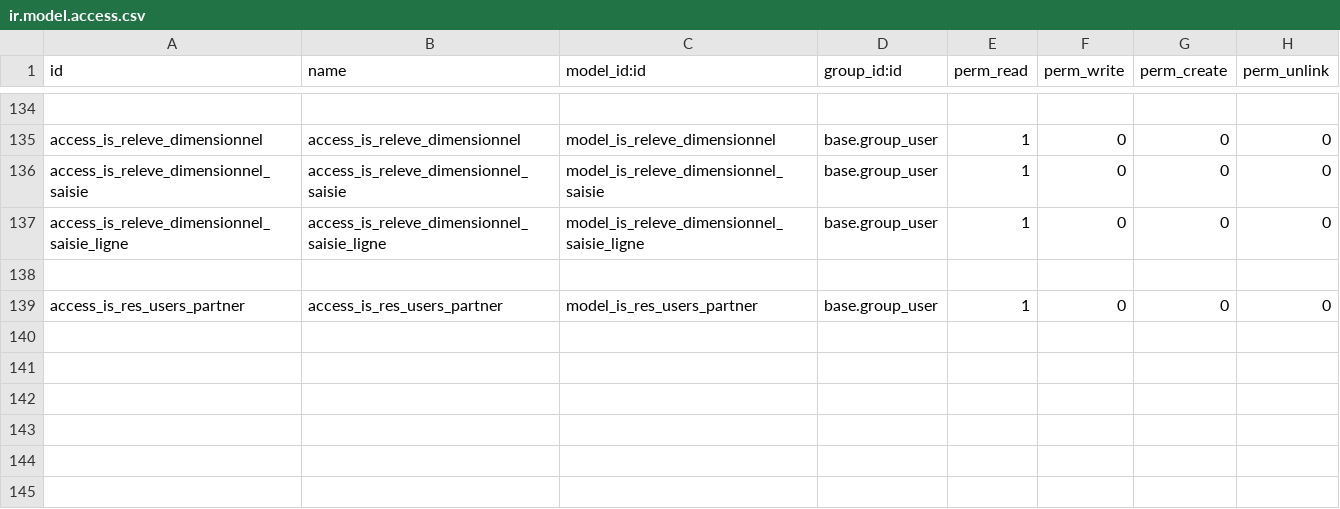
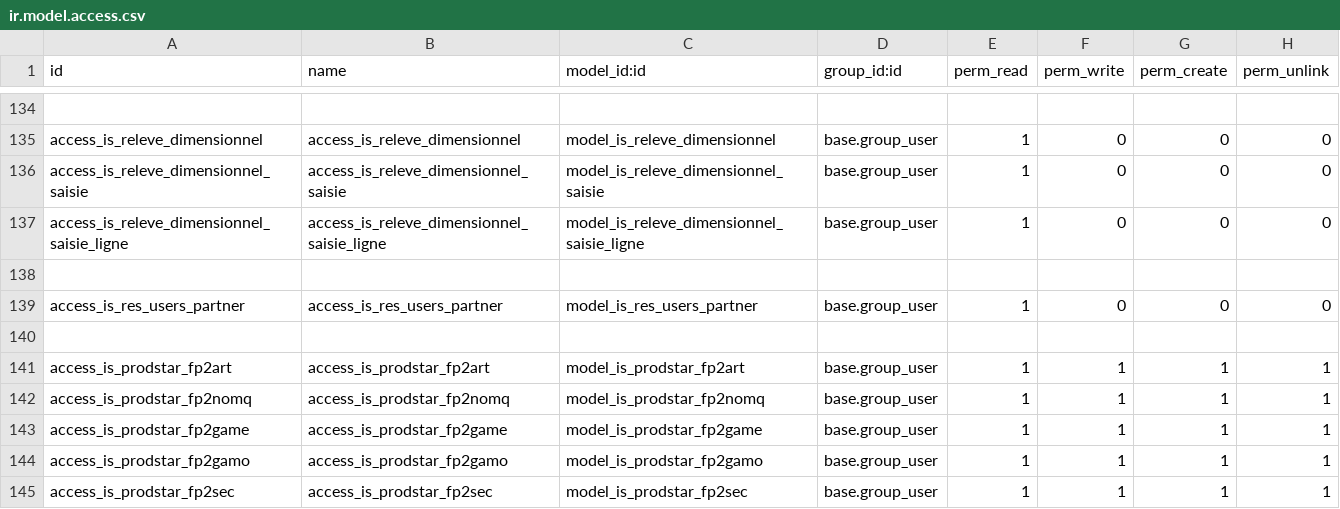
Before and after one commit to tonygalmiche/is_dynacase2odoo, a CSV file: security/ir.model.access.csv, drawn as a sheet; only a part is shown, gaps mark what is left out.

Commit message:
add prodstar

```diff
--- a/security/ir.model.access.csv
+++ b/security/ir.model.access.csv
@@ -139 +139,7 @@ access_is_releve_dimensionnel_saisie_ligne,access_is_releve_dimensionnel_saisie_
 access_is_res_users_partner,access_is_res_users_partner,model_is_res_users_partner,base.group_user,1,0,0,0
+
+access_is_prodstar_fp2art,access_is_prodstar_fp2art,model_is_prodstar_fp2art,base.group_user,1,1,1,1
+access_is_prodstar_fp2nomq,access_is_prodstar_fp2nomq,model_is_prodstar_fp2nomq,base.group_user,1,1,1,1
+access_is_prodstar_fp2game,access_is_prodstar_fp2game,model_is_prodstar_fp2game,base.group_user,1,1,1,1
+access_is_prodstar_fp2gamo,access_is_prodstar_fp2gamo,model_is_prodstar_fp2gamo,base.group_user,1,1,1,1
+access_is_prodstar_fp2sec,access_is_prodstar_fp2sec,model_is_prodstar_fp2sec,base.group_user,1,1,1,1
```
Also changed, not shown: 5 other files.
